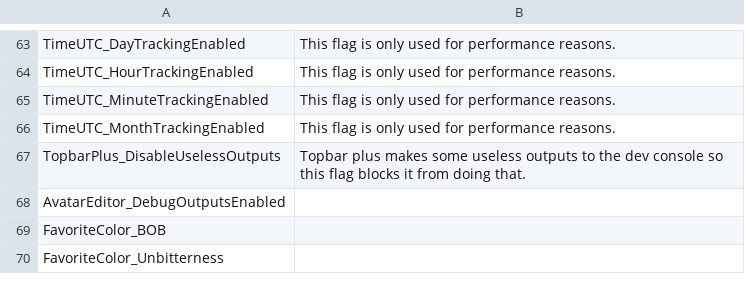
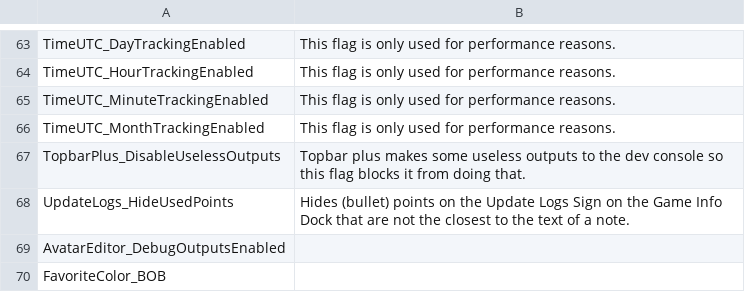
Before and after one commit to BOBDevStudio/RBAP-Flags, a CSV file: Flags-List.csv, drawn as a sheet; only a part is shown, gaps mark what is left out; the shorter side is filled out with more unchanged rows; the diff names each change by its address in the sheet, - before the commit and + after, or states it on an @@ line.

```diff
--- a/Flags-List.csv
+++ b/Flags-List.csv
+row 68: UpdateLogs_HideUsedPoints | Hides (bullet) points on the Update Logs Sign on the Game Info Dock that are not the closest to the text of a note.
```
Also changed, not shown: Flags.csv, Main-Build.json.csv, 5 other files.
